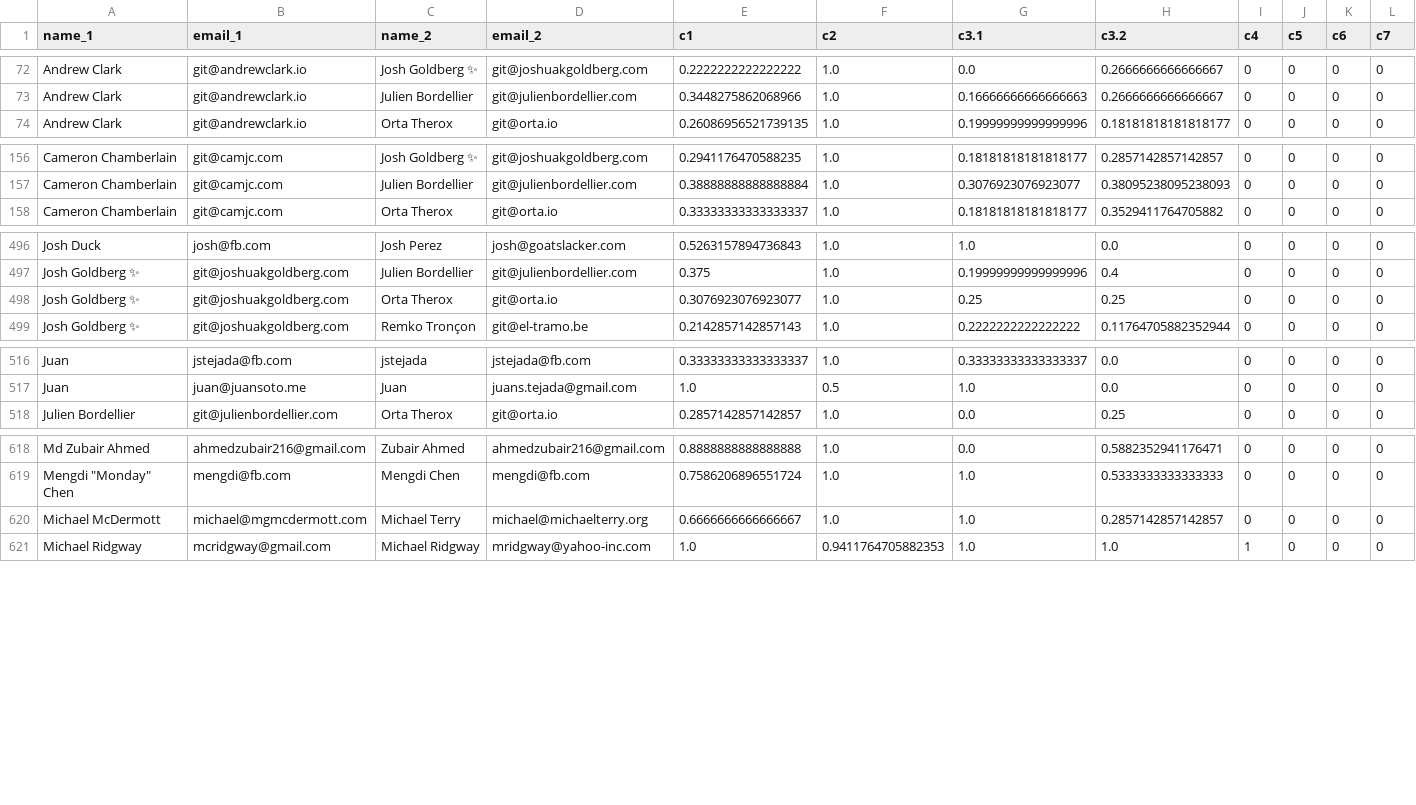
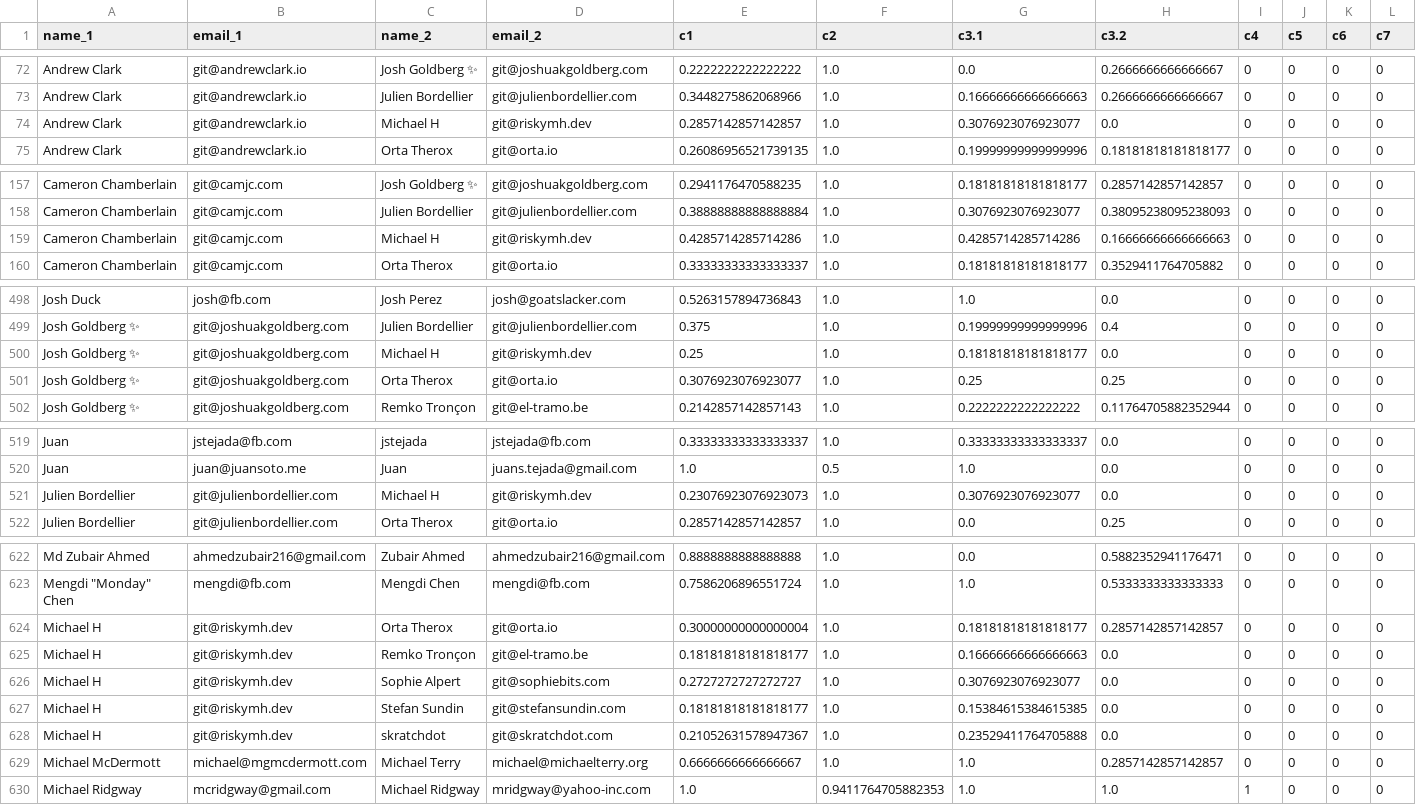
Before and after one commit to Sadid101/SDMO-Final-Project, a CSV file: src/src/facebook_react/devs_similarity_t=0.9.csv, drawn as a sheet; only a part is shown, gaps mark what is left out.

Commit message:
feat: all similarities and values added besides cdnjs

```diff
--- a/src/src/facebook_react/devs_similarity_t=0.9.csv
+++ b/src/src/facebook_react/devs_similarity_t=0.9.csv
@@ -73,2 +73,3 @@ Andrew Clark,git@andrewclark.io,Josh Goldberg ✨,git@joshuakgoldberg.com,0.2222
 Andrew Clark,git@andrewclark.io,Julien Bordellier,git@julienbordellier.com,0.3448275862068966,1.0,0.16666666666666663,0.2666666666666667,0,0,0,0
+Andrew Clark,git@andrewclark.io,Michael H,git@riskymh.dev,0.2857142857142857,1.0,0.3076923076923077,0.0,0,0,0,0
 Andrew Clark,git@andrewclark.io,Orta Therox,git@orta.io,0.26086956521739135,1.0,0.19999999999999996,0.18181818181818177,0,0,0,0
@@ -157,2 +158,3 @@ Cameron Chamberlain,git@camjc.com,Josh Goldberg ✨,git@joshuakgoldberg.com,0.29
 Cameron Chamberlain,git@camjc.com,Julien Bordellier,git@julienbordellier.com,0.38888888888888884,1.0,0.3076923076923077,0.38095238095238093,0,0,0,0
+Cameron Chamberlain,git@camjc.com,Michael H,git@riskymh.dev,0.4285714285714286,1.0,0.4285714285714286,0.16666666666666663,0,0,0,0
 Cameron Chamberlain,git@camjc.com,Orta Therox,git@orta.io,0.33333333333333337,1.0,0.18181818181818177,0.3529411764705882,0,0,0,0
@@ -497,2 +499,3 @@ Josh Duck,josh@fb.com,Josh Perez,josh@goatslacker.com,0.5263157894736843,1.0,1.0
 Josh Goldberg ✨,git@joshuakgoldberg.com,Julien Bordellier,git@julienbordellier.com,0.375,1.0,0.19999999999999996,0.4,0,0,0,0
+Josh Goldberg ✨,git@joshuakgoldberg.com,Michael H,git@riskymh.dev,0.25,1.0,0.18181818181818177,0.0,0,0,0,0
 Josh Goldberg ✨,git@joshuakgoldberg.com,Orta Therox,git@orta.io,0.3076923076923077,1.0,0.25,0.25,0,0,0,0
@@ -517,2 +520,3 @@ Juan,jstejada@fb.com,jstejada,jstejada@fb.com,0.33333333333333337,1.0,0.33333333
 Juan,juan@juansoto.me,Juan,juans.tejada@gmail.com,1.0,0.5,1.0,0.0,0,0,0,0
+Julien Bordellier,git@julienbordellier.com,Michael H,git@riskymh.dev,0.23076923076923073,1.0,0.3076923076923077,0.0,0,0,0,0
 Julien Bordellier,git@julienbordellier.com,Orta Therox,git@orta.io,0.2857142857142857,1.0,0.0,0.25,0,0,0,0
@@ -619,2 +623,7 @@ Md Zubair Ahmed,ahmedzubair216@gmail.com,Zubair Ahmed,ahmedzubair216@gmail.com,0
 "Mengdi ""Monday"" Chen",mengdi@fb.com,Mengdi Chen,mengdi@fb.com,0.7586206896551724,1.0,1.0,0.5333333333333333,0,0,0,0
+Michael H,git@riskymh.dev,Orta Therox,git@orta.io,0.30000000000000004,1.0,0.18181818181818177,0.2857142857142857,0,0,0,0
+Michael H,git@riskymh.dev,Remko Tronçon,git@el-tramo.be,0.18181818181818177,1.0,0.16666666666666663,0.0,0,0,0,0
+Michael H,git@riskymh.dev,Sophie Alpert,git@sophiebits.com,0.2727272727272727,1.0,0.3076923076923077,0.0,0,0,0,0
+Michael H,git@riskymh.dev,Stefan Sundin,git@stefansundin.com,0.18181818181818177,1.0,0.15384615384615385,0.0,0,0,0,0
+Michael H,git@riskymh.dev,skratchdot,git@skratchdot.com,0.21052631578947367,1.0,0.23529411764705888,0.0,0,0,0,0
 Michael McDermott,michael@mgmcdermott.com,Michael Terry,michael@michaelterry.org,0.6666666666666667,1.0,1.0,0.2857142857142857,0,0,0,0
```
Also changed, not shown: src/src/facebook_react/devs.csv, src/src/flutter_flutter/devs.csv, 13 other files.
